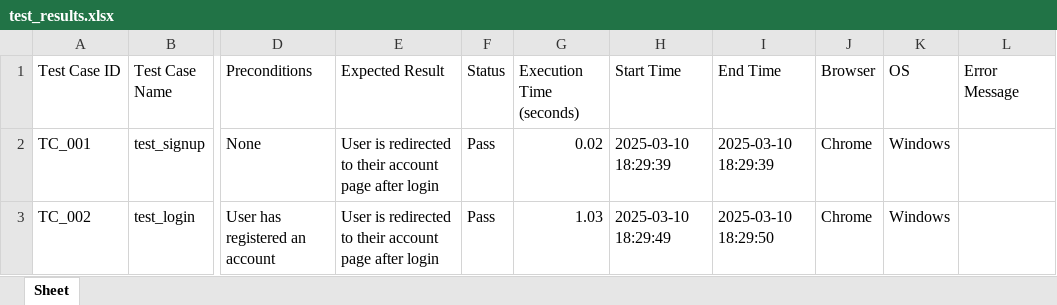
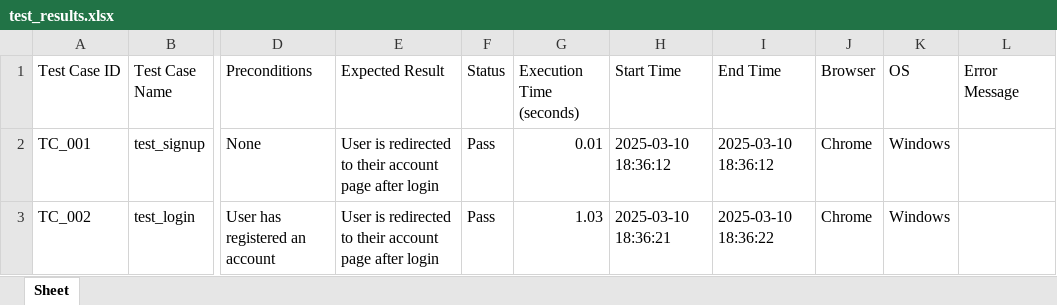
Before and after one commit to hex2121/Incubyte-Assesment, an Excel workbook: test_results.xlsx, sheet Sheet, drawn as a sheet; only a part is shown, gaps mark what is left out; values as stored, in another font and other column widths than the file's, no borders; the diff names each change by its address in the sheet, - before the commit and + after, or states it on an @@ line.

```diff
--- a/test_results.xlsx (sheet Sheet)
+++ b/test_results.xlsx (sheet Sheet)
-G2 (Execution Time (seconds)): 0.02
+G2 (Execution Time (seconds)): 0.01
-H2 (Start Time): 2025-03-10 18:29:39
+H2 (Start Time): 2025-03-10 18:36:12
-I2 (End Time): 2025-03-10 18:29:39
+I2 (End Time): 2025-03-10 18:36:12
-H3 (Start Time): 2025-03-10 18:29:49
+H3 (Start Time): 2025-03-10 18:36:21
-I3 (End Time): 2025-03-10 18:29:50
+I3 (End Time): 2025-03-10 18:36:22
```
Also changed, not shown: 5 other files.
